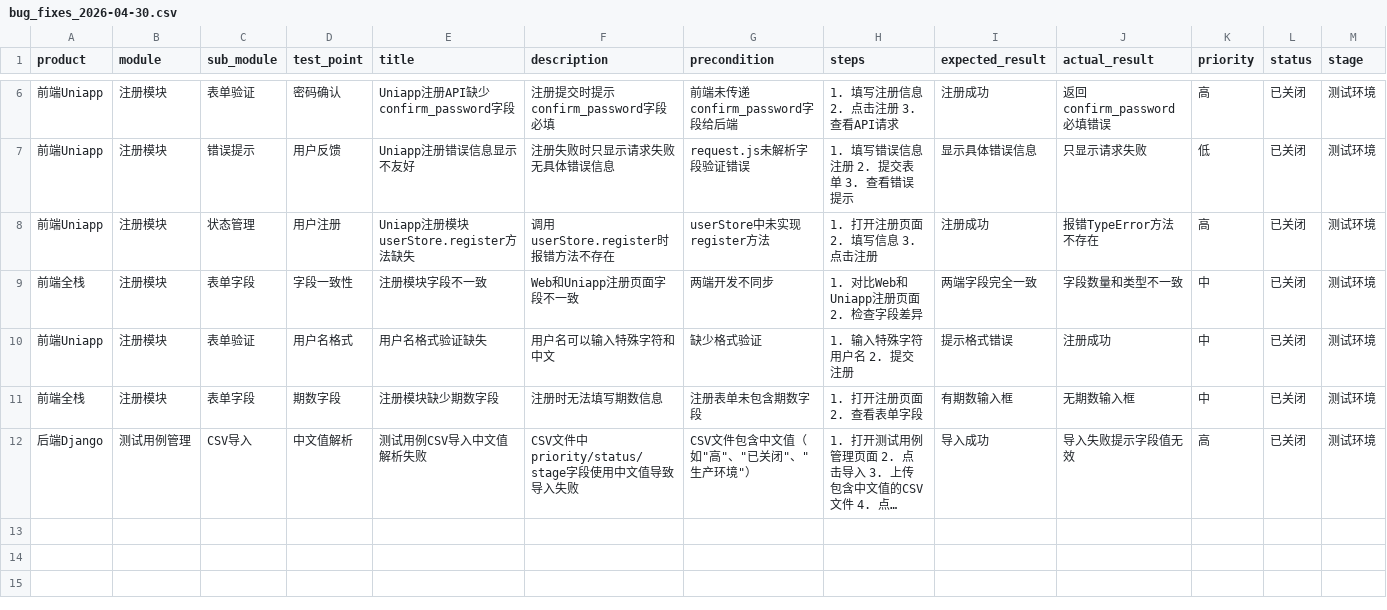
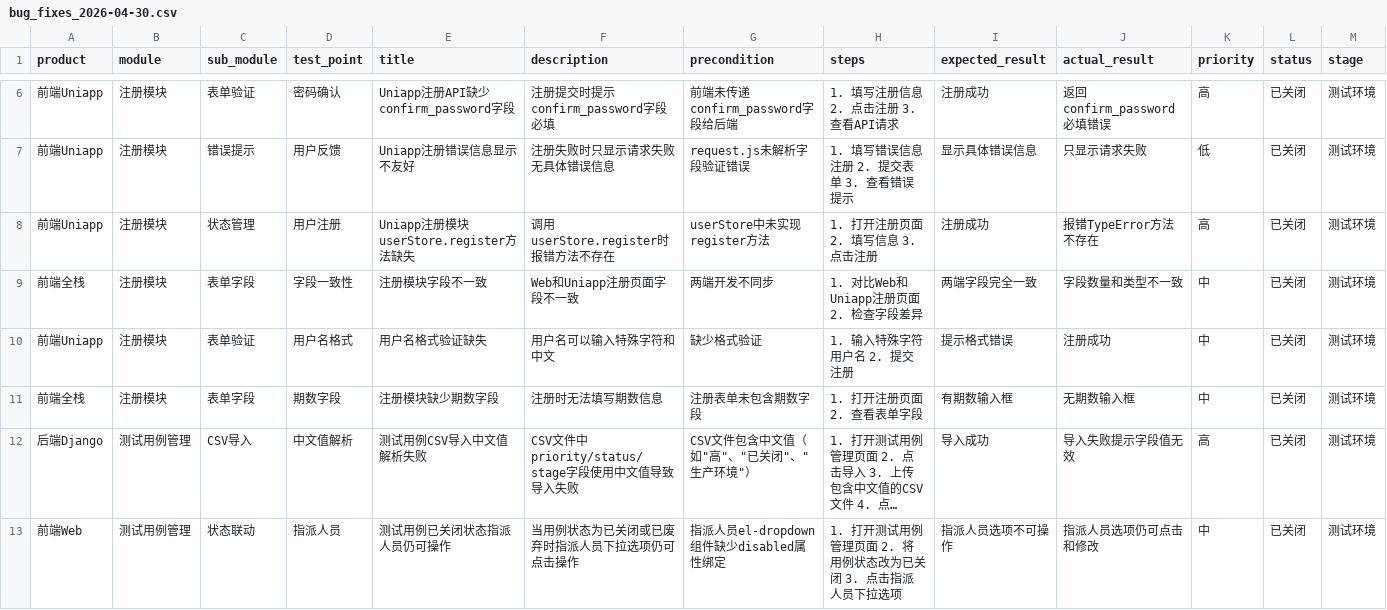
Before and after one commit to YaoSiYi/AITENG_EDU_PRD, a CSV file: docs/bug_fixes_2026-04-30.csv, drawn as a sheet; only a part is shown, gaps mark what is left out; long unchanged cells end in …; rows hold the shown columns only; the diff names each change by its address in the sheet, - before the commit and + after, or states it on an @@ line.

```diff
--- a/docs/bug_fixes_2026-04-30.csv
+++ b/docs/bug_fixes_2026-04-30.csv
+row 13: 前端Web | 测试用例管理 | 状态联动 | 指派人员 | 测试用例已关闭状态指派人员仍可操作 | 当用例状态为已关闭或已废弃时指派人员下拉选项仍可点击操作 | 指派人员el-dropdown组件缺少disabled属性绑定 | 1. 打开测试用例管理页面 2. 将用例状态改为已关闭 3. 点击指派人员下拉选项 | 指派人员选项不可操作 | 指派人员选项仍可点击和修改 | 中 | 已关闭 | 测试环境
```
Also changed, not shown: docs/test_import.csv, 9 other files.
